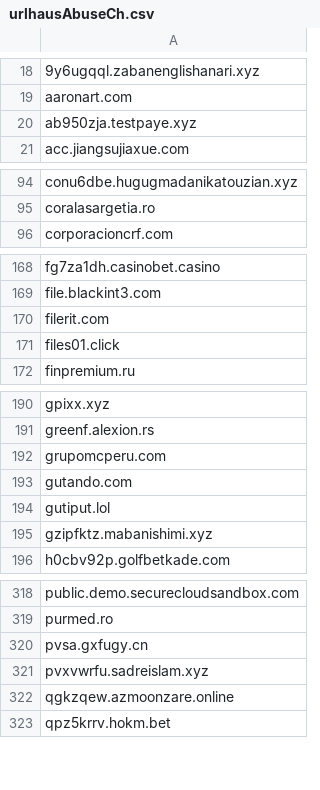
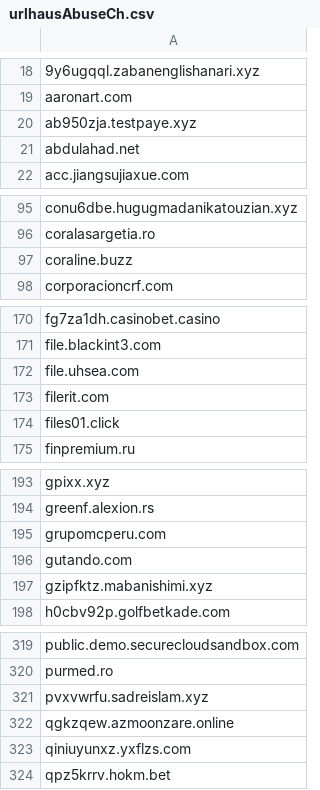
Before and after one commit to external-sources/hosts-sources, a CSV file: data/urlhausAbuseCh.csv, drawn as a sheet; only a part is shown, gaps mark what is left out; removed rows and columns are numbered as before the commit, all else as after; the diff covers the shown part only; the diff names each change by its address in the sheet, - before the commit and + after, or states it on an @@ line.

```diff
--- a/data/urlhausAbuseCh.csv
+++ b/data/urlhausAbuseCh.csv
+row 21: abdulahad.net
+row 97: coraline.buzz
+row 172: file.uhsea.com
-row 194: gutiput.lol
-row 320: pvsa.gxfugy.cn
+row 323: qiniuyunxz.yxflzs.com
```
Also changed, not shown: 5 added rows and 4 removed rows elsewhere in this file, data/openfish/domain.csv, 3 other files.
